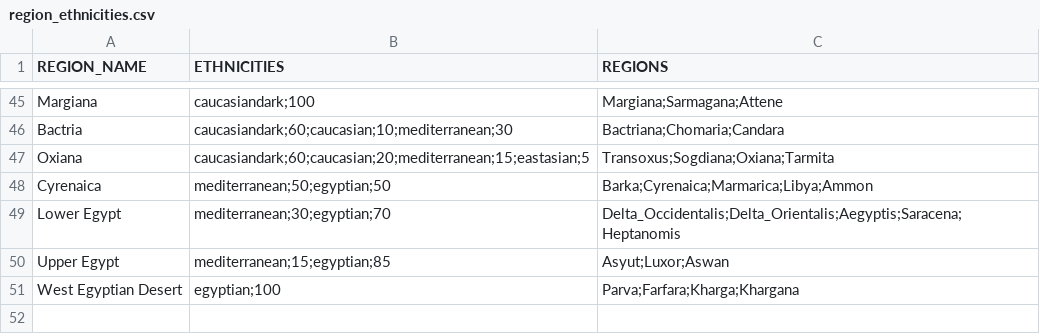
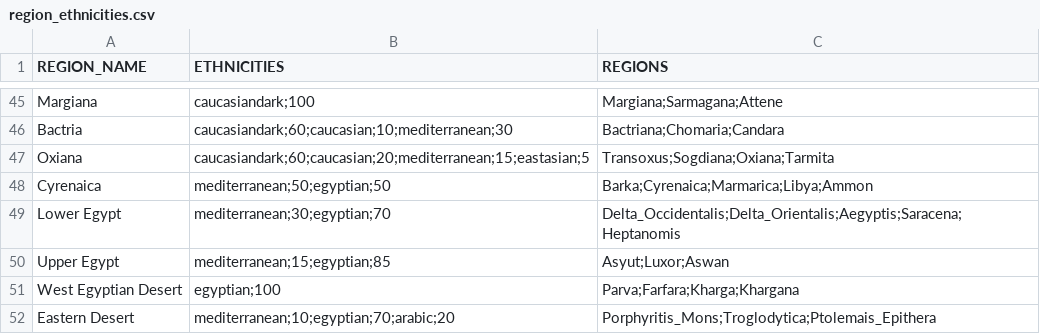
Before and after one commit to DwangDistracted/RTWR-Imperatoris-Mundi, a CSV file: Work in Progress/Tools/region_ethnicities.csv, drawn as a sheet; only a part is shown, gaps mark what is left out; the diff names each change by its address in the sheet, - before the commit and + after, or states it on an @@ line.

Commit message:
Added Eastern Desert

```diff
--- a/Work in Progress/Tools/region_ethnicities.csv
+++ b/Work in Progress/Tools/region_ethnicities.csv
+row 52: Eastern Desert | mediterranean;10;egyptian;70;arabic;20 | Porphyritis_Mons;Troglodytica;Ptolemais_Epithera
```
Also changed, not shown: 12 other files.
